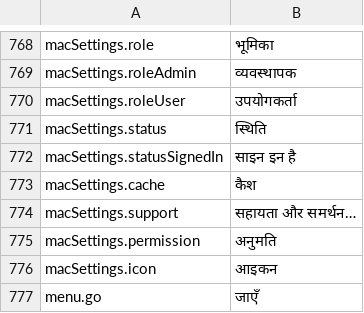
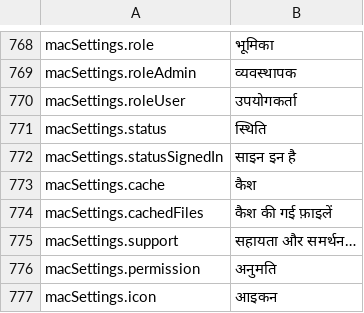
Before and after one commit to PhillipMaizza/NextExplorer-iOS, a TSV file: Packages/Localization/translations/hi.tsv, drawn as a sheet; only a part is shown, gaps mark what is left out; the shorter side is filled out with more unchanged rows; the diff names each change by its address in the sheet, - before the commit and + after, or states it on an @@ line.

Commit message:
NXTIOS-0197: Mac polish from the account matrix run
- Edit > Paste is off while the table has nothing to paste.
- Trash cuts long original locations in the middle, keeping both ends.
- Storage names its row Cached Files under the Cache heading, and zero reads 0 bytes.
- The Accounts row offers Switch to This Account to VoiceOver.
- Peek and preview show a small picture at its own size, as Quick Look does.
- The Browse root shows the same placeholder in Date and Size for My Files as for other rows.

```diff
--- a/Packages/Localization/translations/hi.tsv
+++ b/Packages/Localization/translations/hi.tsv
+row 774: macSettings.cachedFiles | कैश की गई फ़ाइलें
```
Also changed, not shown: Packages/Localization/translations/ar.tsv, Packages/Localization/translations/el.tsv, 36 other files.
